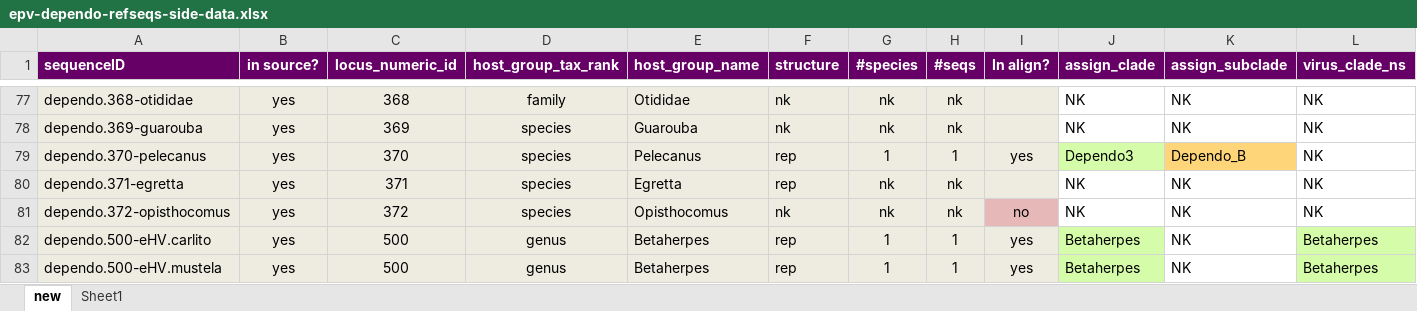
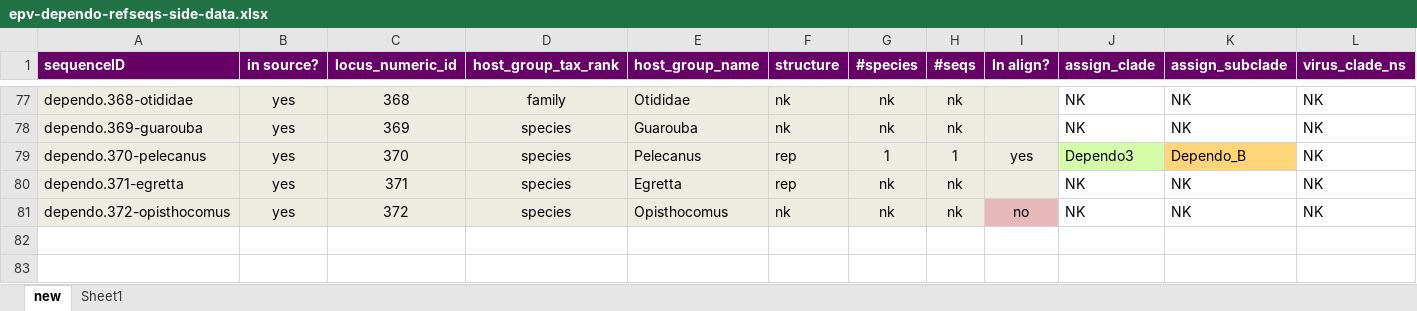
Before and after one commit to giffordlabcvr/Parvovirus-GLUE, an Excel workbook: tabular/eve/parvovirinae/epv-dependo-refseqs-side-data.xlsx, sheet new, drawn as a sheet; only a part is shown, gaps mark what is left out; values as stored, in another font and other column widths than the file's, no borders; rows hold the shown columns only; the diff names each change by its address in the sheet, - before the commit and + after, or states it on an @@ line.

```diff
--- a/tabular/eve/parvovirinae/epv-dependo-refseqs-side-data.xlsx (sheet new)
+++ b/tabular/eve/parvovirinae/epv-dependo-refseqs-side-data.xlsx (sheet new)
-row 82: dependo.500-eHV.carlito | yes | 500 | genus | Betaherpes | rep | 1 | 1 | yes | Betaherpes | NK | Betaherpes
-row 83: dependo.500-eHV.mustela | yes | 500 | genus | Betaherpes | rep | 1 | 1 | yes | Betaherpes | NK | Betaherpes
```
Also changed, not shown: tabular/eve/parvovirinae/epv-dependo-side-data.xlsx, 9 other files.
